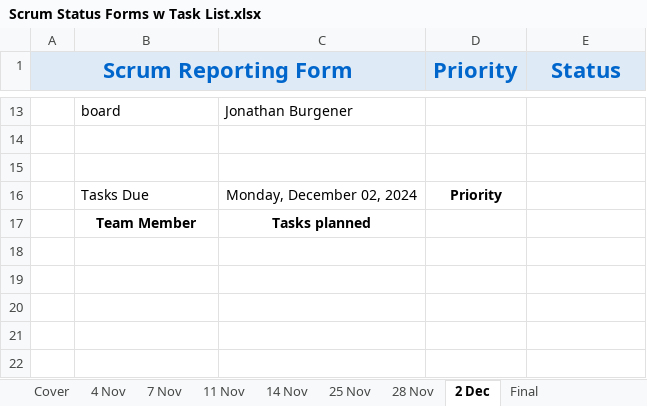
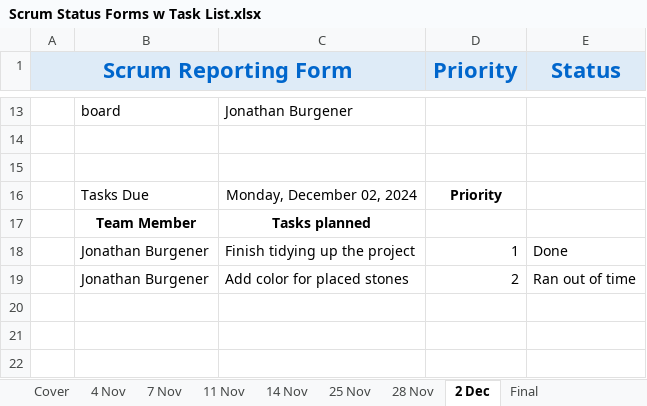
Before and after one commit to JonathanBurg/Mancala-MASM, an Excel workbook: Scrum Status Forms w Task List.xlsx, sheet 2 Dec, drawn as a sheet; only a part is shown, gaps mark what is left out; values as stored, in another font and other column widths than the file's, no borders; the diff names each change by its address in the sheet, - before the commit and + after, or states it on an @@ line.

Commit message:
Update 18 - 12/2/2024 - 12:26 PM - JB
Added color for placed stones

```diff
--- a/Scrum Status Forms w Task List.xlsx (sheet 2 Dec)
+++ b/Scrum Status Forms w Task List.xlsx (sheet 2 Dec)
-row 18: (empty)
+row 18:  | Jonathan Burgener | Finish tidying up the project | 1 | Done
-row 19: (empty)
+row 19:  | Jonathan Burgener | Add color for placed stones | 2 | Ran out of time
```
Also changed, not shown: sheet 28 Nov, sheet Final, sheet Cover, 6 other files.
